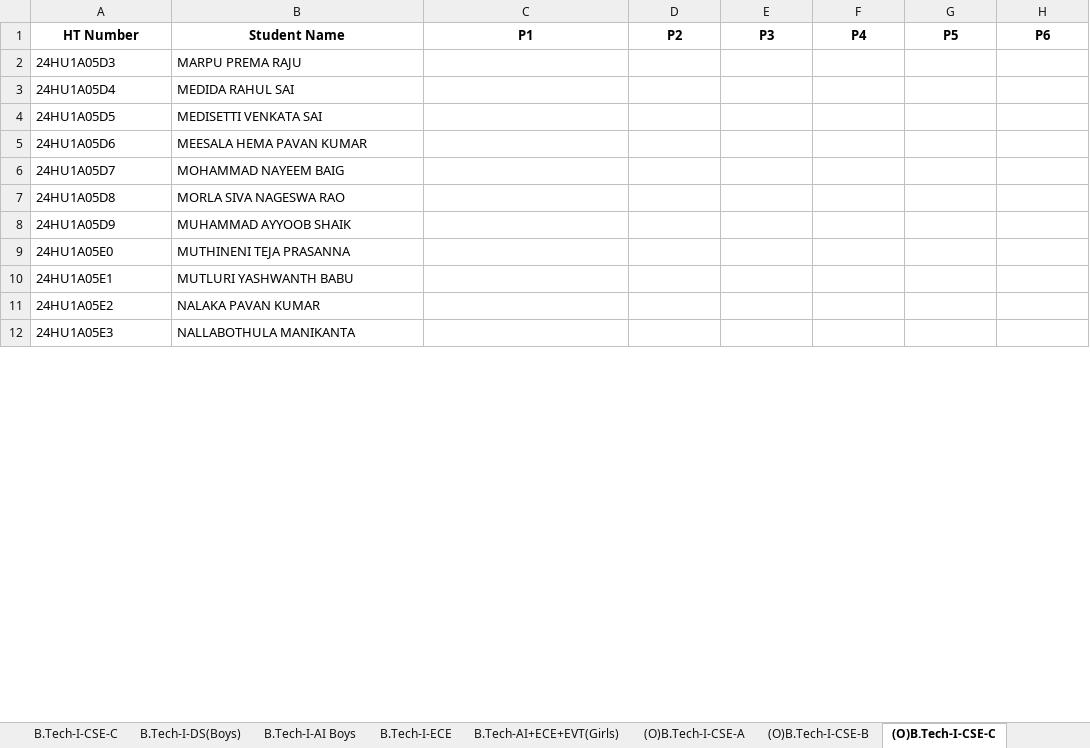
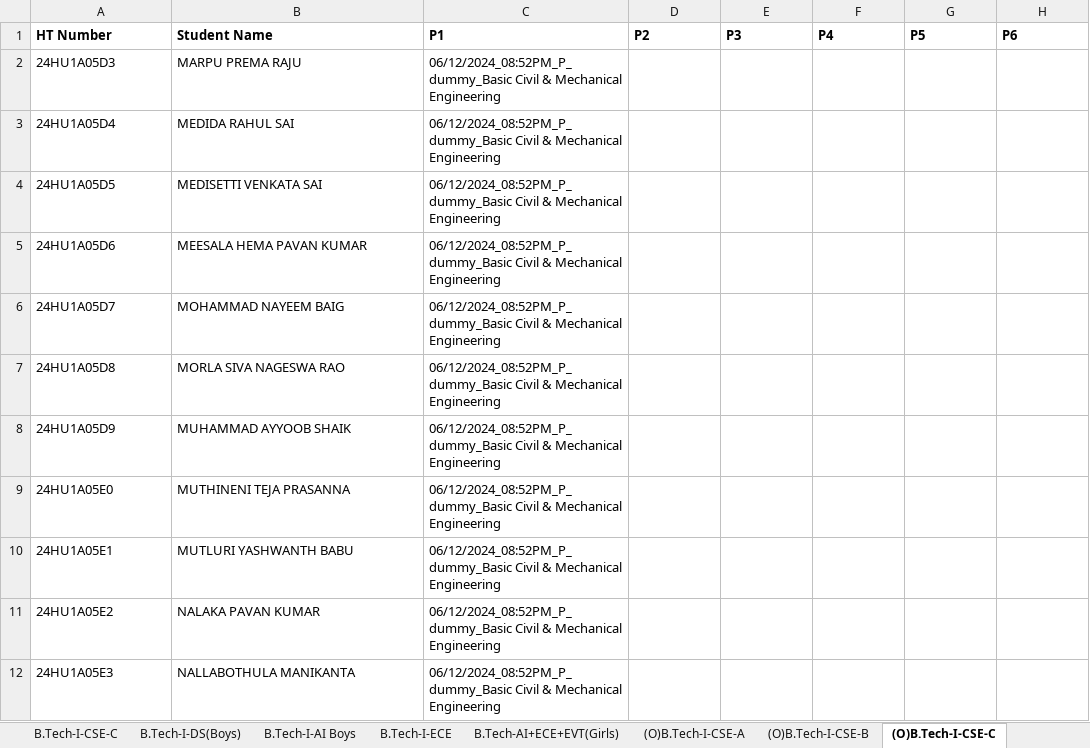
Before and after one commit to Vamsi-Krisna-Ravilla/attendance2, an Excel workbook: attendance.xlsx, sheet (O)B.Tech-I-CSE-C, drawn as a sheet; only a part is shown; values as stored, in another font and other column widths than the file's, no borders; the diff covers the shown part only; the diff names each change by its address in the sheet, - before the commit and + after, or states it on an @@ line.

```diff
--- a/attendance.xlsx (sheet (O)B.Tech-I-CSE-C)
+++ b/attendance.xlsx (sheet (O)B.Tech-I-CSE-C)
-A1:H1 alignment: center
+A1:H1 alignment: left
-C2:C12 (P1): (empty)
+C2:C12 (P1): 06/12/2024_08:52PM_P_dummy_Basic Civil & Mechanical Engineering
```
Also changed, not shown: 11 edited cells elsewhere in this sheet, sheet (O)B.Tech-I-DS-A, sheet (O)B.Tech-I-CSE-A, sheet (O)B.Tech-I-CSE-B, sheet (O)B.Tech-I-DS-B, sheet Faculty, 8 other files.
